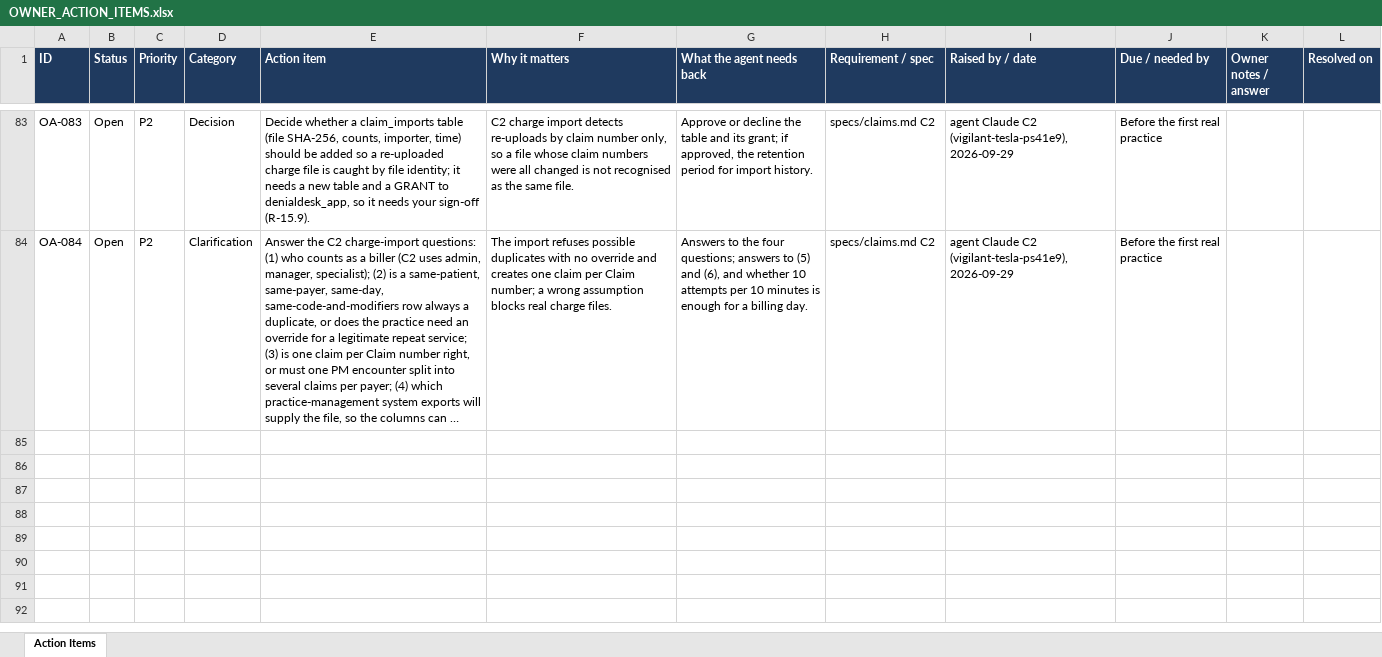
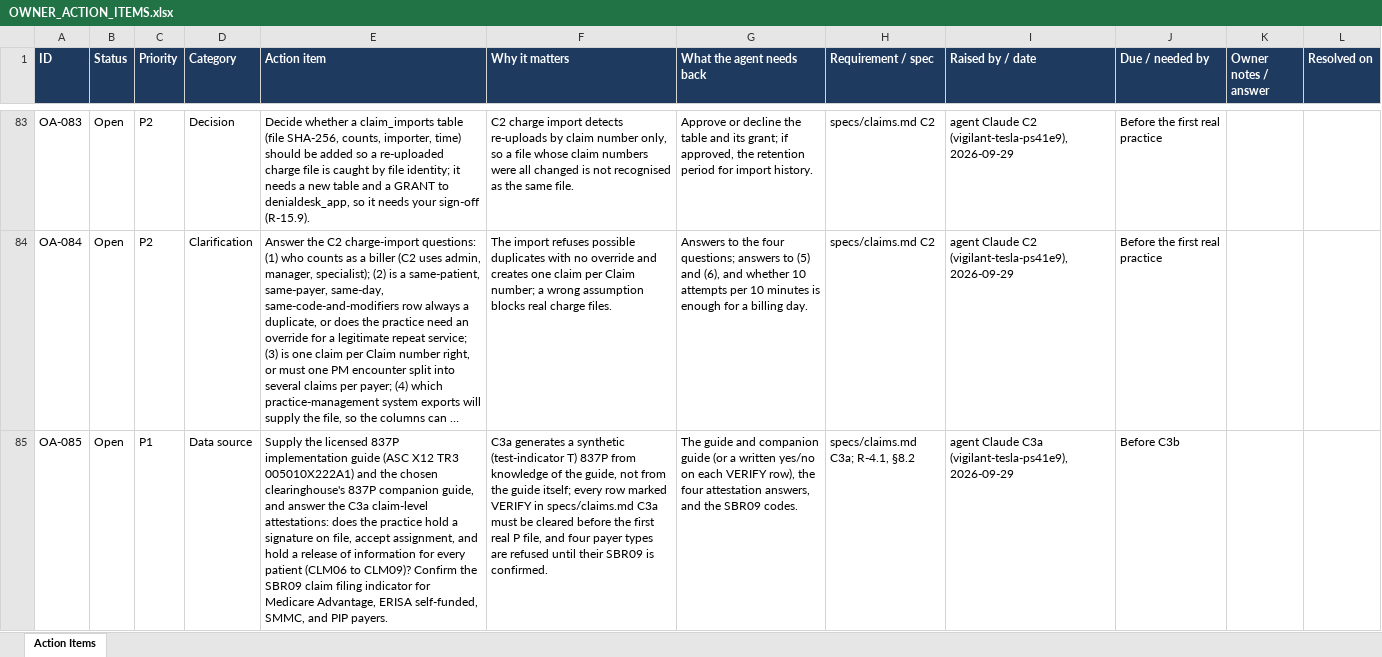
Before and after one commit to jselvalugo/DenialDesk, an Excel workbook: docs/owner/OWNER_ACTION_ITEMS.xlsx, sheet Action Items, drawn as a sheet; only a part is shown, gaps mark what is left out; long unchanged cells end in …; values as stored, in another font and other column widths than the file's, no borders; the diff covers the shown part only; the diff names each change by its address in the sheet, - before the commit and + after, or states it on an @@ line.

```diff
--- a/docs/owner/OWNER_ACTION_ITEMS.xlsx (sheet Action Items)
+++ b/docs/owner/OWNER_ACTION_ITEMS.xlsx (sheet Action Items)
+row 85: OA-085 | Open | P1 | Data source | Supply the licensed 837P implementation guide (ASC X12 TR3 005010X222A1) and the chosen clearinghouse's 837P companion guide, and answer the C3a claim-level attestations: does the practice hold a signature on file, accept assignment, and hold a release of information for every patient (CLM06 to CLM09)? Confirm the SBR09 claim filing indicator for Medicare Advantage, ERISA self-funded, SMMC, and PIP payers. | C3a generates a synthetic (test-indicator T) 837P from knowledge of the guide, not from the guide itself; every row marked VERIFY in specs/claims.md C3a must be cleared before the first real P file, and four payer types are refused until their SBR09 is confirmed. | The guide and companion guide (or a written yes/no on each VERIFY row), the four attestation answers, and the SBR09 codes. | specs/claims.md C3a; R-4.1, §8.2 | agent Claude C3a (vigilant-tesla-ps41e9), 2026-09-29 | Before C3b
```
Also changed, not shown: 1 added row elsewhere in this sheet, 1 other file.
